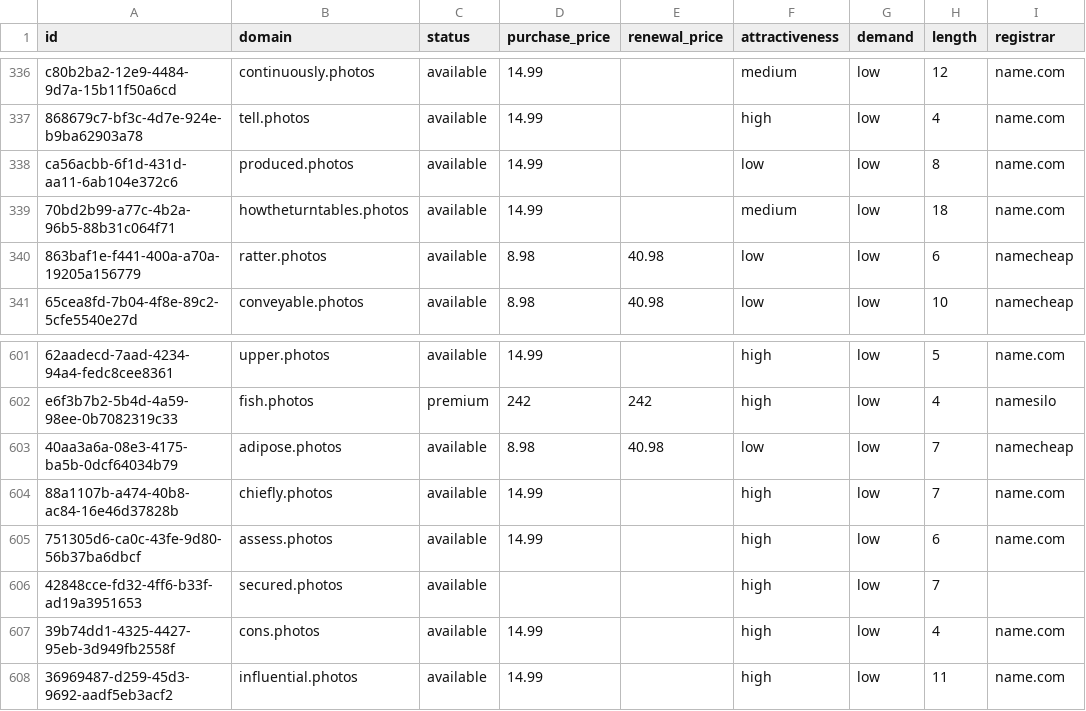
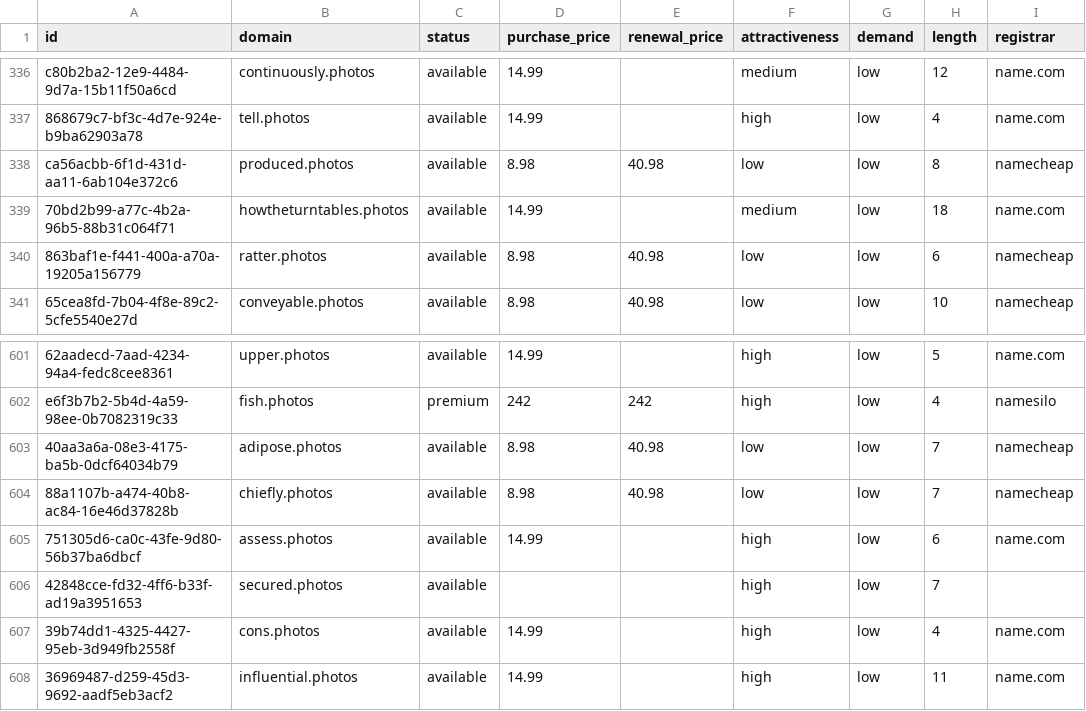
Before and after one commit to UniqueDomains/photos-oneword-domains, a CSV file: photos.csv, drawn as a sheet; only a part is shown, gaps mark what is left out; the diff names each change by its address in the sheet, - before the commit and + after, or states it on an @@ line.

Commit message:
Domains update

```diff
--- a/photos.csv
+++ b/photos.csv
-D338 (purchase_price): 14.99
+D338 (purchase_price): 8.98
-E338 (renewal_price): (empty)
+E338 (renewal_price): 40.98
-I338 (registrar): name.com
+I338 (registrar): namecheap
-D604 (purchase_price): 14.99
+D604 (purchase_price): 8.98
-E604 (renewal_price): (empty)
+E604 (renewal_price): 40.98
-F604 (attractiveness): high
+F604 (attractiveness): low
-I604 (registrar): name.com
+I604 (registrar): namecheap
```
Also changed, not shown: 4 other files.
